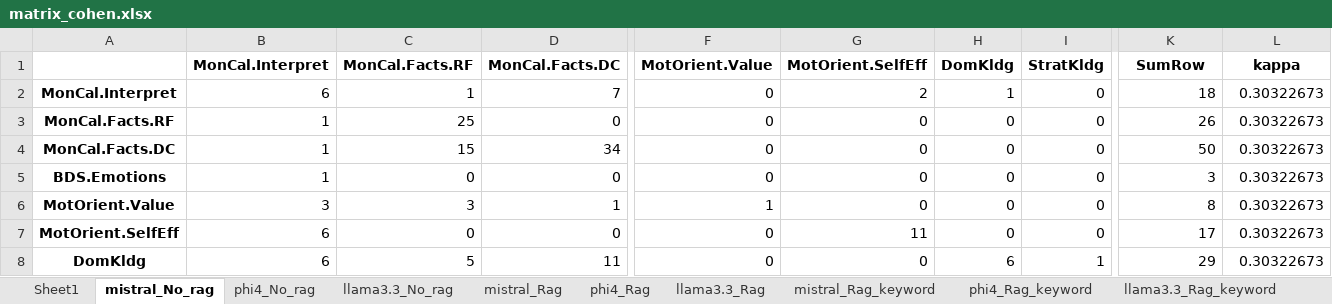
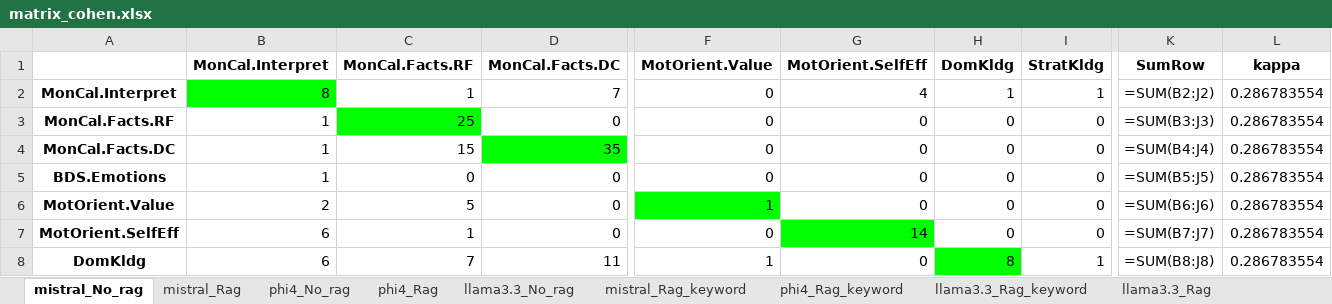
Before and after one commit to kmadou019/subjective-comment-clf, an Excel workbook: rag/excel/matrix_cohen.xlsx, sheet mistral_No_rag, drawn as a sheet; only a part is shown, gaps mark what is left out; values as stored, in another font and other column widths than the file's, no borders; formulas without a stored value are shown as written; the diff covers the shown part only; the diff names each change by its address in the sheet, - before the commit and + after, or states it on an @@ line.

```diff
--- a/rag/excel/matrix_cohen.xlsx (sheet mistral_No_rag)
+++ b/rag/excel/matrix_cohen.xlsx (sheet mistral_No_rag)
-sheet tab: Sheet1
@@ sheet tab order changed: mistral_No_rag | mistral_Rag | phi4_No_rag | phi4_Rag | llama3.3_No_rag | mistral_Rag_keyword | phi4_Rag_keyword | llama3.3_Rag_keyword | llama3.3_Rag @@
-B2 (MonCal.Interpret): 6
+B2 (MonCal.Interpret): 8
-B2 fill: none
+B2 fill: #00FF00
-G2 (MotOrient.SelfEff): 2
+G2 (MotOrient.SelfEff): 4
-I2 (StratKldg): 0
+I2 (StratKldg): 1
-K2 (SumRow): 18
+K2 (SumRow): =SUM(B2:J2)
-L2:L8 (kappa): 0.30322673
+L2:L8 (kappa): 0.286783554
-C3 fill: none
+C3 fill: #00FF00
-K3 (SumRow): 26
+K3 (SumRow): =SUM(B3:J3)
-D4 (MonCal.Facts.DC): 34
+D4 (MonCal.Facts.DC): 35
-D4 fill: none
+D4 fill: #00FF00
-K4 (SumRow): 50
+K4 (SumRow): =SUM(B4:J4)
-K5 (SumRow): 3
+K5 (SumRow): =SUM(B5:J5)
-B6 (MonCal.Interpret): 3
+B6 (MonCal.Interpret): 2
-C6 (MonCal.Facts.RF): 3
+C6 (MonCal.Facts.RF): 5
-D6 (MonCal.Facts.DC): 1
+D6 (MonCal.Facts.DC): 0
-F6 fill: none
+F6 fill: #00FF00
-K6 (SumRow): 8
+K6 (SumRow): =SUM(B6:J6)
-C7 (MonCal.Facts.RF): 0
+C7 (MonCal.Facts.RF): 1
-G7 (MotOrient.SelfEff): 11
+G7 (MotOrient.SelfEff): 14
-G7 fill: none
+G7 fill: #00FF00
-K7 (SumRow): 17
+K7 (SumRow): =SUM(B7:J7)
-C8 (MonCal.Facts.RF): 5
+C8 (MonCal.Facts.RF): 7
-F8 (MotOrient.Value): 0
+F8 (MotOrient.Value): 1
-H8 (DomKldg): 6
+H8 (DomKldg): 8
-H8 fill: none
+H8 fill: #00FF00
-K8 (SumRow): 29
+K8 (SumRow): =SUM(B8:J8)
```
Also changed, not shown: 1 added row, 27 edited cells and cell formats elsewhere in this sheet, sheet phi4_No_rag, sheet mistral_Rag, sheet phi4_Rag_keyword, sheet mistral_Rag_keyword, sheet llama3.3_Rag_keyword, sheet llama3.3_No_rag, 2 more sheets, rag/excel/performance.xlsx, 5 other files.
